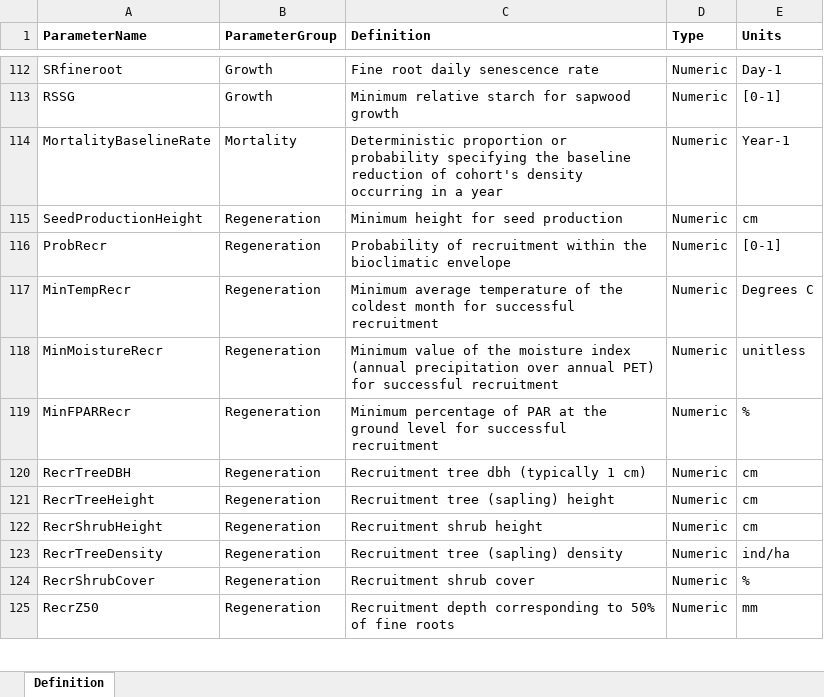
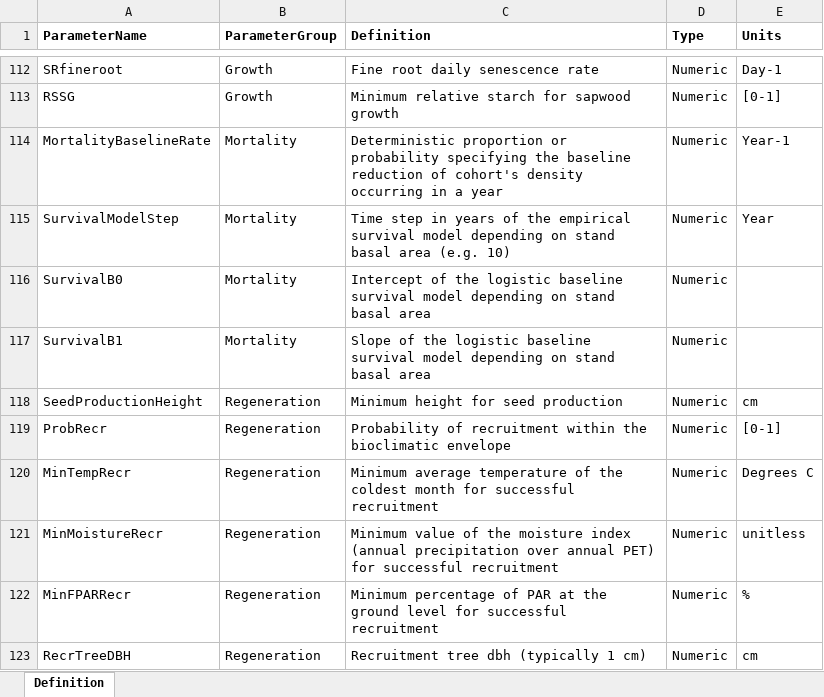
Before and after one commit to emf-creaf/medfate, an Excel workbook: data-raw/SpParamsDefinition.xlsx, sheet Definition, drawn as a sheet; only a part is shown, gaps mark what is left out; the shorter side is filled out with more unchanged rows; values as stored, in another font and other column widths than the file's, no borders; the diff names each change by its address in the sheet, - before the commit and + after, or states it on an @@ line.

Commit message:
survival model

```diff
--- a/data-raw/SpParamsDefinition.xlsx (sheet Definition)
+++ b/data-raw/SpParamsDefinition.xlsx (sheet Definition)
+row 115: SurvivalModelStep | Mortality | Time step in years of the empirical survival model depending on stand basal area (e.g. 10) | Numeric | Year
+row 116: SurvivalB0 | Mortality | Intercept of the logistic baseline survival model depending on stand basal area | Numeric
+row 117: SurvivalB1 | Mortality | Slope of the logistic baseline survival model depending on stand basal area | Numeric
```
Also changed, not shown: 10 other files.
